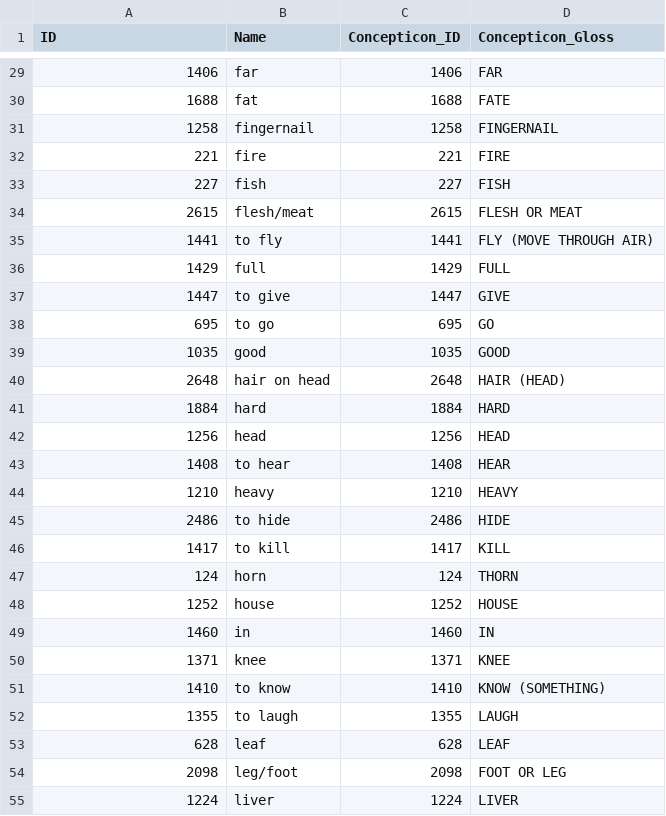
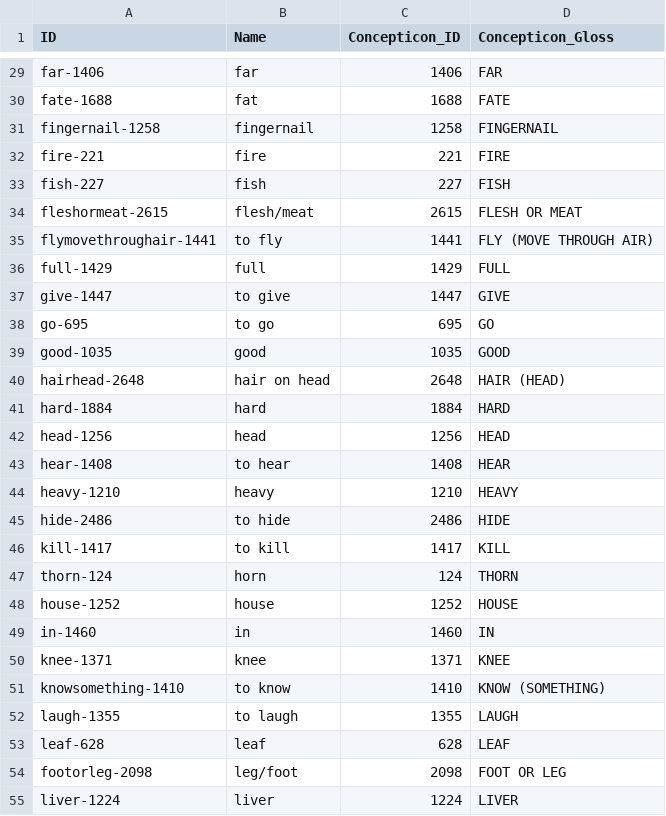
Before and after one commit to lexibank/lieberherrkhobwa, a CSV file: cldf/parameters.csv, drawn as a sheet; only a part is shown, gaps mark what is left out; the diff covers the shown part only.

```diff
--- a/cldf/parameters.csv
+++ b/cldf/parameters.csv
@@ -29,27 +29,27 @@ ID,Name,Concepticon_ID,Concepticon_Gloss
-1406,far,1406,FAR
-1688,fat,1688,FATE
-1258,fingernail,1258,FINGERNAIL
-221,fire,221,FIRE
-227,fish,227,FISH
-2615,flesh/meat,2615,FLESH OR MEAT
-1441,to fly,1441,FLY (MOVE THROUGH AIR)
-1429,full,1429,FULL
-1447,to give,1447,GIVE
-695,to go,695,GO
-1035,good,1035,GOOD
-2648,hair on head,2648,HAIR (HEAD)
-1884,hard,1884,HARD
-1256,head,1256,HEAD
-1408,to hear,1408,HEAR
-1210,heavy,1210,HEAVY
-2486,to hide,2486,HIDE
-1417,to kill,1417,KILL
-124,horn,124,THORN
-1252,house,1252,HOUSE
-1460,in,1460,IN
-1371,knee,1371,KNEE
-1410,to know,1410,KNOW (SOMETHING)
-1355,to laugh,1355,LAUGH
-628,leaf,628,LEAF
-2098,leg/foot,2098,FOOT OR LEG
-1224,liver,1224,LIVER
+far-1406,far,1406,FAR
+fate-1688,fat,1688,FATE
+fingernail-1258,fingernail,1258,FINGERNAIL
+fire-221,fire,221,FIRE
+fish-227,fish,227,FISH
+fleshormeat-2615,flesh/meat,2615,FLESH OR MEAT
+flymovethroughair-1441,to fly,1441,FLY (MOVE THROUGH AIR)
+full-1429,full,1429,FULL
+give-1447,to give,1447,GIVE
+go-695,to go,695,GO
+good-1035,good,1035,GOOD
+hairhead-2648,hair on head,2648,HAIR (HEAD)
+hard-1884,hard,1884,HARD
+head-1256,head,1256,HEAD
+hear-1408,to hear,1408,HEAR
+heavy-1210,heavy,1210,HEAVY
+hide-2486,to hide,2486,HIDE
+kill-1417,to kill,1417,KILL
+thorn-124,horn,124,THORN
+house-1252,house,1252,HOUSE
+in-1460,in,1460,IN
+knee-1371,knee,1371,KNEE
+knowsomething-1410,to know,1410,KNOW (SOMETHING)
+laugh-1355,to laugh,1355,LAUGH
+leaf-628,leaf,628,LEAF
+footorleg-2098,leg/foot,2098,FOOT OR LEG
+liver-1224,liver,1224,LIVER
```
Also changed, not shown: 73 edited cells elsewhere in this file, cldf/languages.csv, 4 other files.
